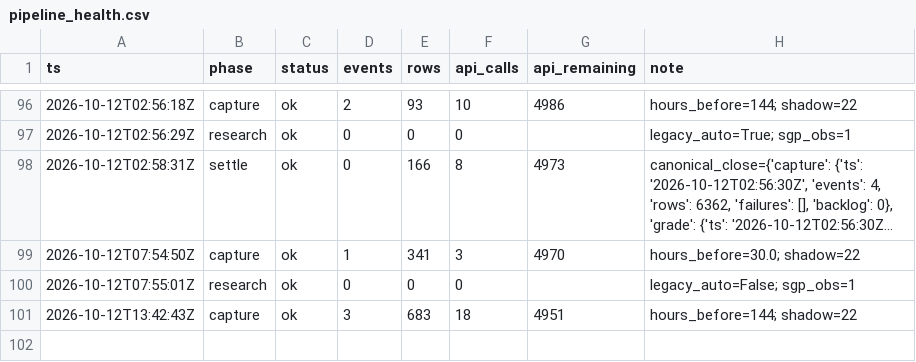
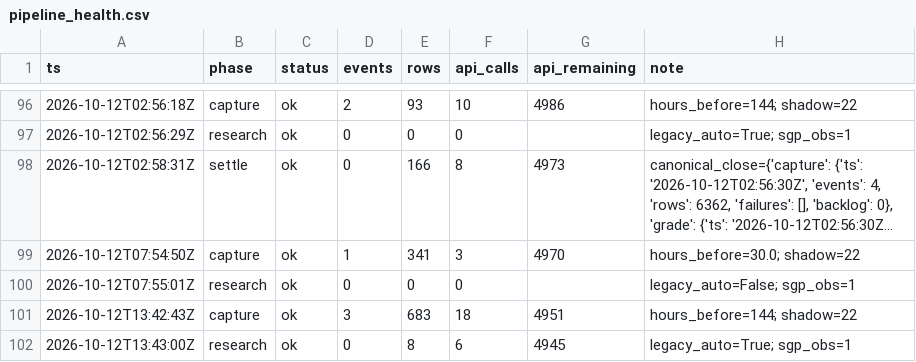
Before and after one commit to zilverest/prop-lab, a CSV file: data/pipeline_health.csv, drawn as a sheet; only a part is shown, gaps mark what is left out; long unchanged cells end in …; the diff names each change by its address in the sheet, - before the commit and + after, or states it on an @@ line.

```diff
--- a/data/pipeline_health.csv
+++ b/data/pipeline_health.csv
+row 102: 2026-10-12T13:43:00Z | research | ok | 0 | 8 | 6 | 4945 | legacy_auto=True; sgp_obs=1
```
Also changed, not shown: data/parlay_decisions.csv, data/sgp_quote_snapshots.csv, 4 other files.
